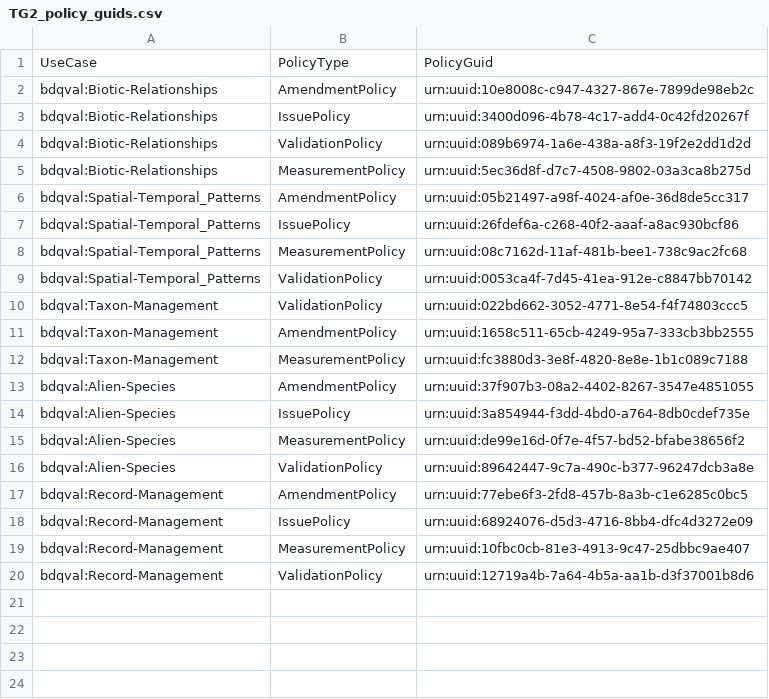
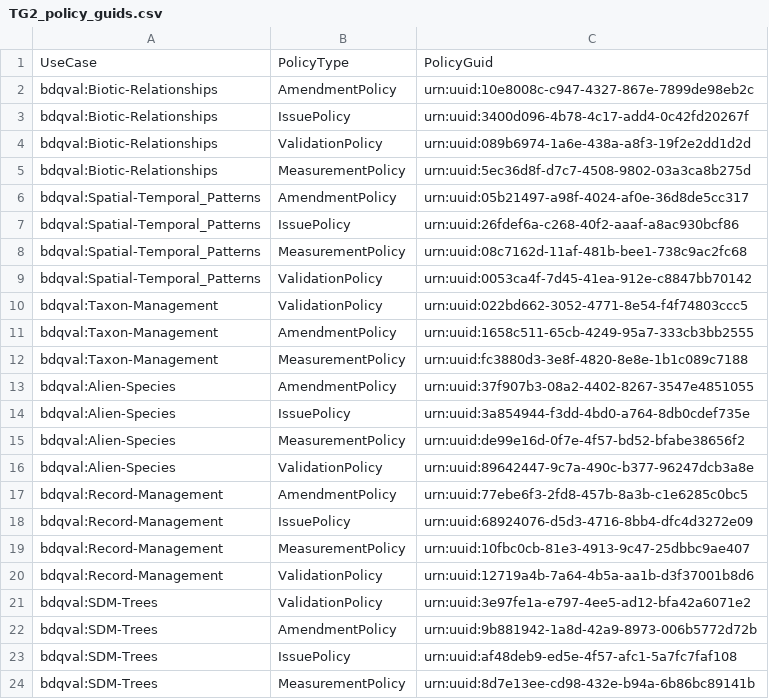
Before and after one commit to tdwg/bdq, a CSV file: tg2/core/TG2_policy_guids.csv, drawn as a sheet; the diff names each change by its address in the sheet, - before the commit and + after, or states it on an @@ line.

```diff
--- a/tg2/core/TG2_policy_guids.csv
+++ b/tg2/core/TG2_policy_guids.csv
+row 21: bdqval:SDM-Trees | ValidationPolicy | urn:uuid:3e97fe1a-e797-4ee5-ad12-bfa42a6071e2
+row 22: bdqval:SDM-Trees | AmendmentPolicy | urn:uuid:9b881942-1a8d-42a9-8973-006b5772d72b
+row 23: bdqval:SDM-Trees | IssuePolicy | urn:uuid:af48deb9-ed5e-4f57-afc1-5a7fc7faf108
+row 24: bdqval:SDM-Trees | MeasurementPolicy | urn:uuid:8d7e13ee-cd98-432e-b94a-6b86bc89141b
```
Also changed, not shown: 7 other files.
